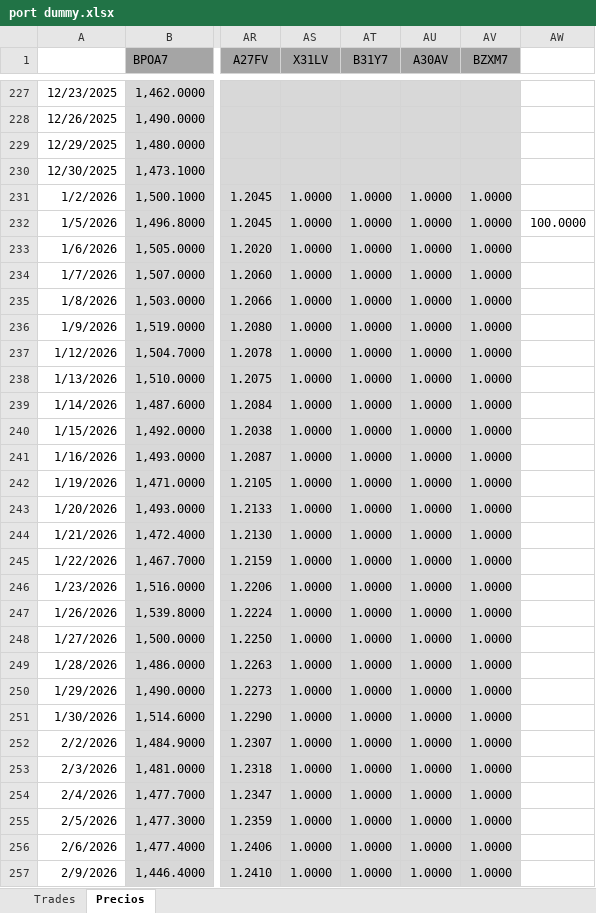
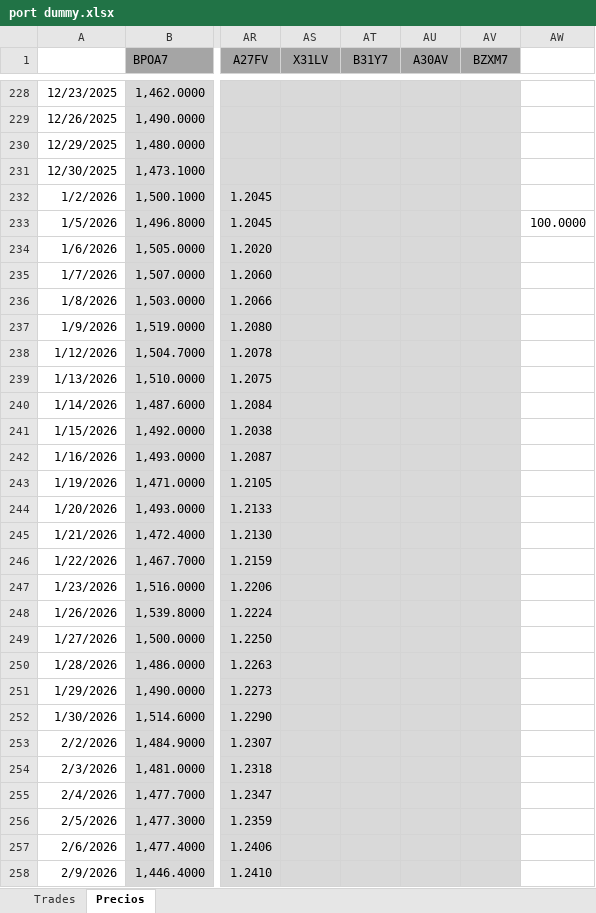
Before and after one commit to santyago-pixel/analisis-de-portafolio, an Excel workbook: port dummy.xlsx, sheet Precios, drawn as a sheet; only a part is shown, gaps mark what is left out; values as stored, in another font and other column widths than the file's, no borders; addresses are those after the commit; the diff covers the shown part only; the diff names each change by its address in the sheet, - before the commit and + after, or states it on an @@ line.

Commit message:
Update port dummy.xlsx

```diff
--- a/port dummy.xlsx (sheet Precios)
+++ b/port dummy.xlsx (sheet Precios)
-AS232:AS258 (X31LV): 1.0000
+AS232:AS258 (X31LV): (empty)
-AT232:AT258 (B31Y7): 1.0000
+AT232:AT258 (B31Y7): (empty)
-AU232:AU258 (A30AV): 1.0000
+AU232:AU258 (A30AV): (empty)
-AV232:AV258 (BZXM7): 1.0000
+AV232:AV258 (BZXM7): (empty)
```
Also changed, not shown: 6 added rows, 5 removed rows and 695 edited cells elsewhere in this sheet, formulas that keep their value.
